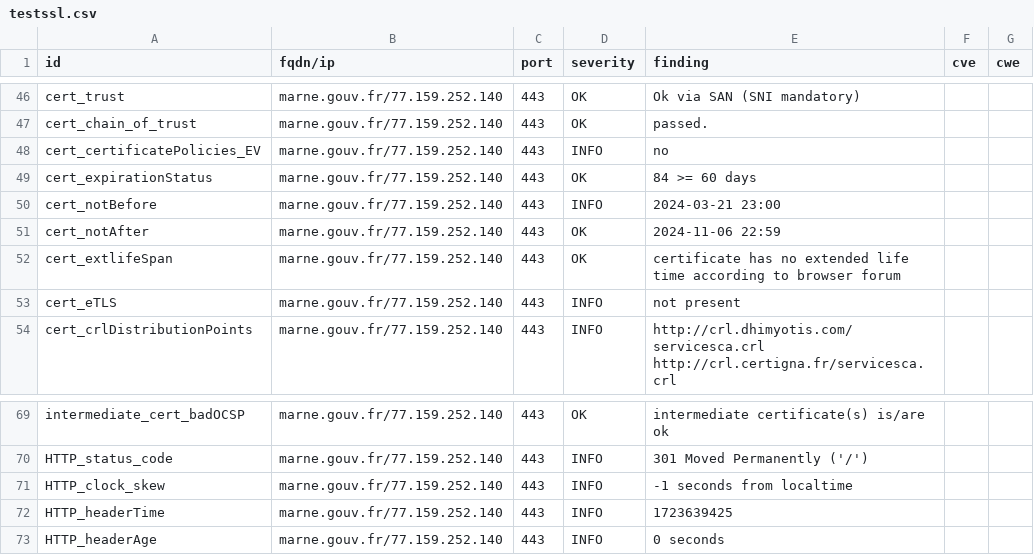
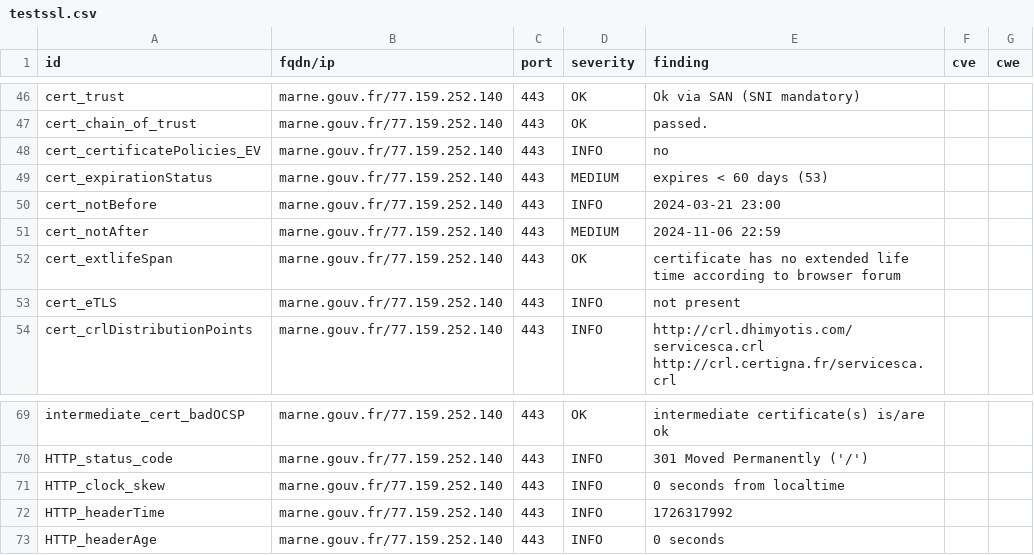
Before and after one commit to GKO-org/dashlordPrd7, a CSV file: results/aHR0cHM6Ly9tYXJuZS5nb3V2LmZy/testssl.csv, drawn as a sheet; only a part is shown, gaps mark what is left out.

```diff
--- a/results/aHR0cHM6Ly9tYXJuZS5nb3V2LmZy/testssl.csv
+++ b/results/aHR0cHM6Ly9tYXJuZS5nb3V2LmZy/testssl.csv
@@ -48,5 +48,5 @@
 "cert_certificatePolicies_EV","marne.gouv.fr/77.159.252.140","443","INFO","no","",""
-"cert_expirationStatus","marne.gouv.fr/77.159.252.140","443","OK","84 >= 60 days","",""
+"cert_expirationStatus","marne.gouv.fr/77.159.252.140","443","MEDIUM","expires < 60 days (53)","",""
 "cert_notBefore","marne.gouv.fr/77.159.252.140","443","INFO","2024-03-21 23:00","",""
-"cert_notAfter","marne.gouv.fr/77.159.252.140","443","OK","2024-11-06 22:59","",""
+"cert_notAfter","marne.gouv.fr/77.159.252.140","443","MEDIUM","2024-11-06 22:59","",""
 "cert_extlifeSpan","marne.gouv.fr/77.159.252.140","443","OK","certificate has no extended life time according to browser forum","",""
@@ -70,4 +70,4 @@
 "HTTP_status_code","marne.gouv.fr/77.159.252.140","443","INFO","301 Moved Permanently ('/')","",""
-"HTTP_clock_skew","marne.gouv.fr/77.159.252.140","443","INFO","-1 seconds from localtime","",""
-"HTTP_headerTime","marne.gouv.fr/77.159.252.140","443","INFO","1723639425","",""
+"HTTP_clock_skew","marne.gouv.fr/77.159.252.140","443","INFO","0 seconds from localtime","",""
+"HTTP_headerTime","marne.gouv.fr/77.159.252.140","443","INFO","1726317992","",""
 "HTTP_headerAge","marne.gouv.fr/77.159.252.140","443","INFO","0 seconds","",""
```
Also changed, not shown: 10 other files.
